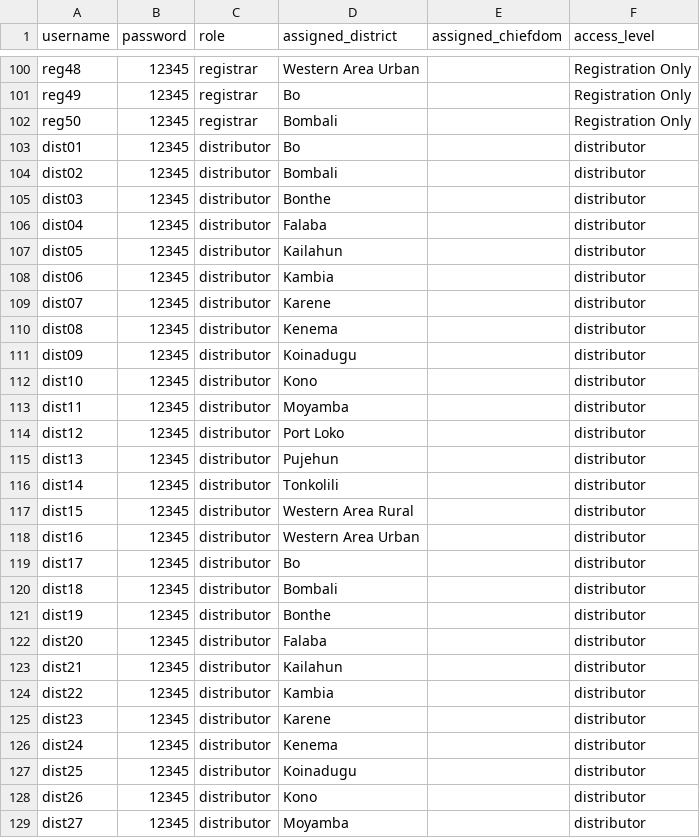
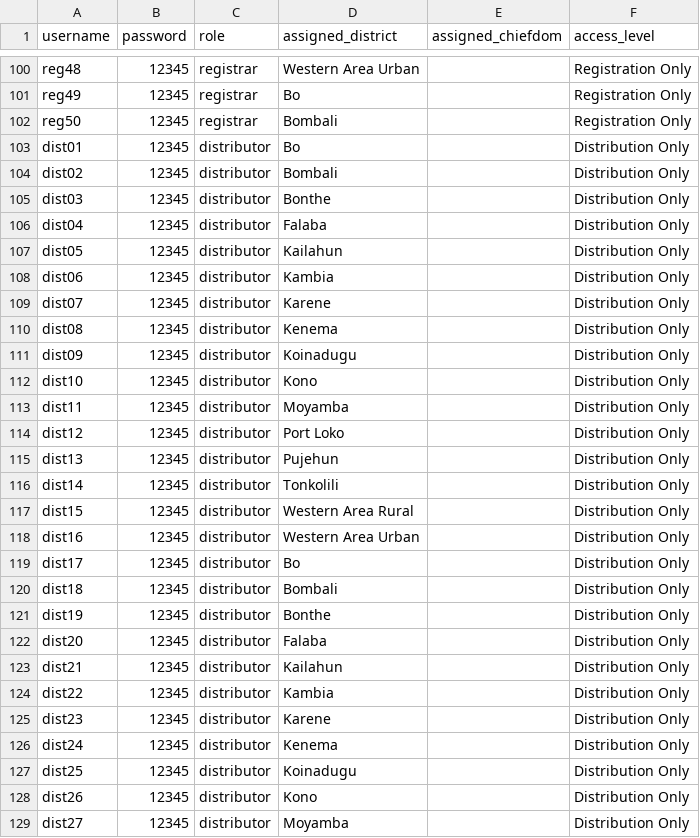
Before and after one commit to Shieldwulf/pracitn1, a CSV file: user1.csv, drawn as a sheet; only a part is shown, gaps mark what is left out; the diff covers the shown part only.

Commit message:
Update user1.csv

```diff
--- a/user1.csv
+++ b/user1.csv
@@ -102,28 +102,28 @@ reg49	12345	registrar	Bo		Registration Only
 reg50	12345	registrar	Bombali		Registration Only
-dist01	12345	distributor	Bo		distributor
-dist02	12345	distributor	Bombali		distributor
-dist03	12345	distributor	Bonthe		distributor
-dist04	12345	distributor	Falaba		distributor
-dist05	12345	distributor	Kailahun		distributor
-dist06	12345	distributor	Kambia		distributor
-dist07	12345	distributor	Karene		distributor
-dist08	12345	distributor	Kenema		distributor
-dist09	12345	distributor	Koinadugu		distributor
-dist10	12345	distributor	Kono		distributor
-dist11	12345	distributor	Moyamba		distributor
-dist12	12345	distributor	Port Loko		distributor
-dist13	12345	distributor	Pujehun		distributor
-dist14	12345	distributor	Tonkolili		distributor
-dist15	12345	distributor	Western Area Rural		distributor
-dist16	12345	distributor	Western Area Urban		distributor
-dist17	12345	distributor	Bo		distributor
-dist18	12345	distributor	Bombali		distributor
-dist19	12345	distributor	Bonthe		distributor
-dist20	12345	distributor	Falaba		distributor
-dist21	12345	distributor	Kailahun		distributor
-dist22	12345	distributor	Kambia		distributor
-dist23	12345	distributor	Karene		distributor
-dist24	12345	distributor	Kenema		distributor
-dist25	12345	distributor	Koinadugu		distributor
-dist26	12345	distributor	Kono		distributor
-dist27	12345	distributor	Moyamba		distributor
+dist01	12345	distributor	Bo		Distribution Only
+dist02	12345	distributor	Bombali		Distribution Only
+dist03	12345	distributor	Bonthe		Distribution Only
+dist04	12345	distributor	Falaba		Distribution Only
+dist05	12345	distributor	Kailahun		Distribution Only
+dist06	12345	distributor	Kambia		Distribution Only
+dist07	12345	distributor	Karene		Distribution Only
+dist08	12345	distributor	Kenema		Distribution Only
+dist09	12345	distributor	Koinadugu		Distribution Only
+dist10	12345	distributor	Kono		Distribution Only
+dist11	12345	distributor	Moyamba		Distribution Only
+dist12	12345	distributor	Port Loko		Distribution Only
+dist13	12345	distributor	Pujehun		Distribution Only
+dist14	12345	distributor	Tonkolili		Distribution Only
+dist15	12345	distributor	Western Area Rural		Distribution Only
+dist16	12345	distributor	Western Area Urban		Distribution Only
+dist17	12345	distributor	Bo		Distribution Only
+dist18	12345	distributor	Bombali		Distribution Only
+dist19	12345	distributor	Bonthe		Distribution Only
+dist20	12345	distributor	Falaba		Distribution Only
+dist21	12345	distributor	Kailahun		Distribution Only
+dist22	12345	distributor	Kambia		Distribution Only
+dist23	12345	distributor	Karene		Distribution Only
+dist24	12345	distributor	Kenema		Distribution Only
+dist25	12345	distributor	Koinadugu		Distribution Only
+dist26	12345	distributor	Kono		Distribution Only
+dist27	12345	distributor	Moyamba		Distribution Only
```
Also changed, not shown: 23 edited cells elsewhere in this file.
